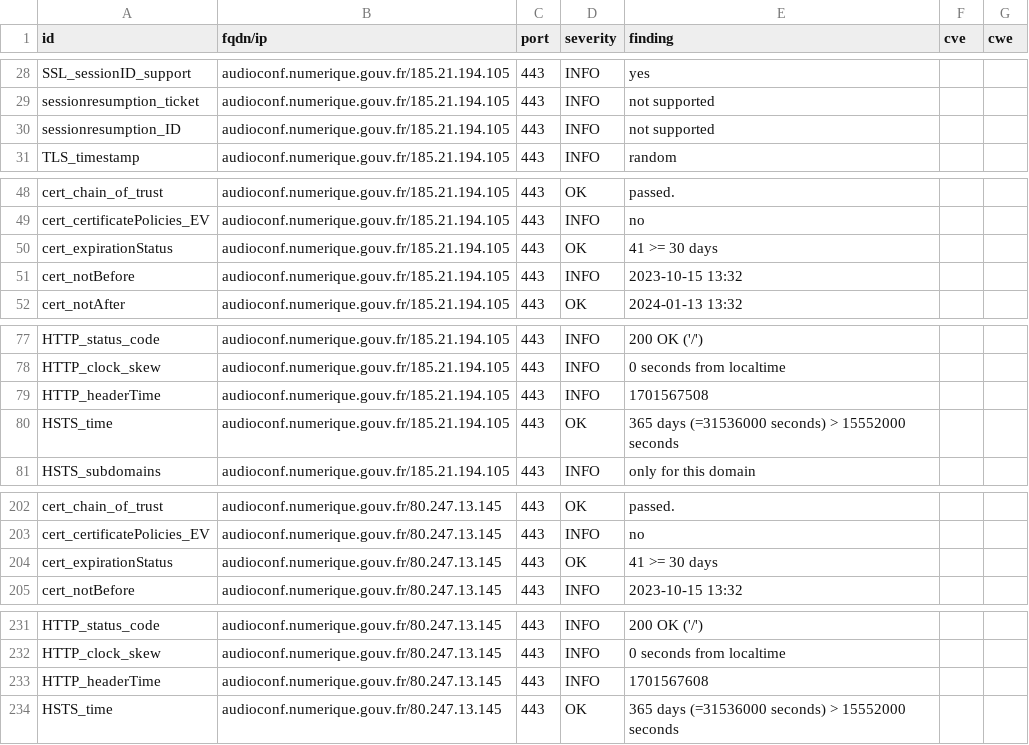
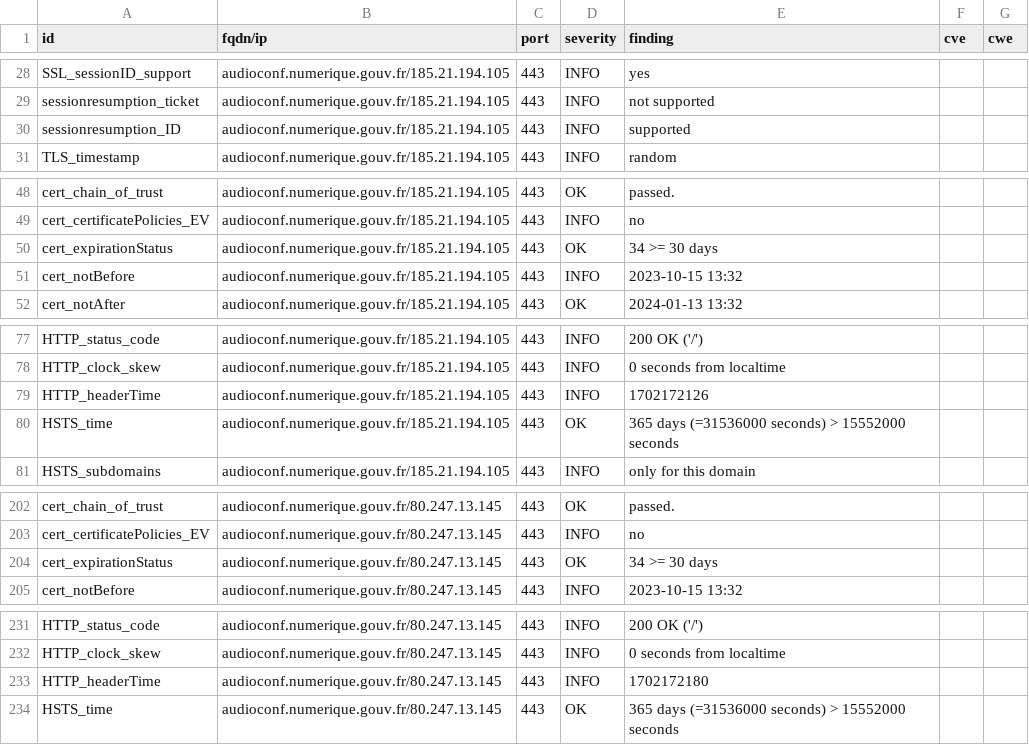
Before and after one commit to betagouv/dashlord-operateur, a CSV file: results/aHR0cHM6Ly9hdWRpb2NvbmYubnVtZXJpcXVlLmdvdXYuZnI=/testssl.csv, drawn as a sheet; only a part is shown, gaps mark what is left out; the diff covers the shown part only.

```diff
--- a/results/aHR0cHM6Ly9hdWRpb2NvbmYubnVtZXJpcXVlLmdvdXYuZnI=/testssl.csv
+++ b/results/aHR0cHM6Ly9hdWRpb2NvbmYubnVtZXJpcXVlLmdvdXYuZnI=/testssl.csv
@@ -29,3 +29,3 @@
 "sessionresumption_ticket","audioconf.numerique.gouv.fr/185.21.194.105","443","INFO","not supported","",""
-"sessionresumption_ID","audioconf.numerique.gouv.fr/185.21.194.105","443","INFO","not supported","",""
+"sessionresumption_ID","audioconf.numerique.gouv.fr/185.21.194.105","443","INFO","supported","",""
 "TLS_timestamp","audioconf.numerique.gouv.fr/185.21.194.105","443","INFO","random","",""
@@ -49,3 +49,3 @@
 "cert_certificatePolicies_EV","audioconf.numerique.gouv.fr/185.21.194.105","443","INFO","no","",""
-"cert_expirationStatus","audioconf.numerique.gouv.fr/185.21.194.105","443","OK","41 >= 30 days","",""
+"cert_expirationStatus","audioconf.numerique.gouv.fr/185.21.194.105","443","OK","34 >= 30 days","",""
 "cert_notBefore","audioconf.numerique.gouv.fr/185.21.194.105","443","INFO","2023-10-15 13:32","",""
@@ -78,3 +78,3 @@
 "HTTP_clock_skew","audioconf.numerique.gouv.fr/185.21.194.105","443","INFO","0 seconds from localtime","",""
-"HTTP_headerTime","audioconf.numerique.gouv.fr/185.21.194.105","443","INFO","1701567508","",""
+"HTTP_headerTime","audioconf.numerique.gouv.fr/185.21.194.105","443","INFO","1702172126","",""
 "HSTS_time","audioconf.numerique.gouv.fr/185.21.194.105","443","OK","365 days (=31536000 seconds) > 15552000 seconds","",""
@@ -203,3 +203,3 @@
 "cert_certificatePolicies_EV","audioconf.numerique.gouv.fr/80.247.13.145","443","INFO","no","",""
-"cert_expirationStatus","audioconf.numerique.gouv.fr/80.247.13.145","443","OK","41 >= 30 days","",""
+"cert_expirationStatus","audioconf.numerique.gouv.fr/80.247.13.145","443","OK","34 >= 30 days","",""
 "cert_notBefore","audioconf.numerique.gouv.fr/80.247.13.145","443","INFO","2023-10-15 13:32","",""
@@ -232,3 +232,3 @@
 "HTTP_clock_skew","audioconf.numerique.gouv.fr/80.247.13.145","443","INFO","0 seconds from localtime","",""
-"HTTP_headerTime","audioconf.numerique.gouv.fr/80.247.13.145","443","INFO","1701567608","",""
+"HTTP_headerTime","audioconf.numerique.gouv.fr/80.247.13.145","443","INFO","1702172180","",""
 "HSTS_time","audioconf.numerique.gouv.fr/80.247.13.145","443","OK","365 days (=31536000 seconds) > 15552000 seconds","",""
```
Also changed, not shown: 5 edited cells elsewhere in this file, 13 other files.
